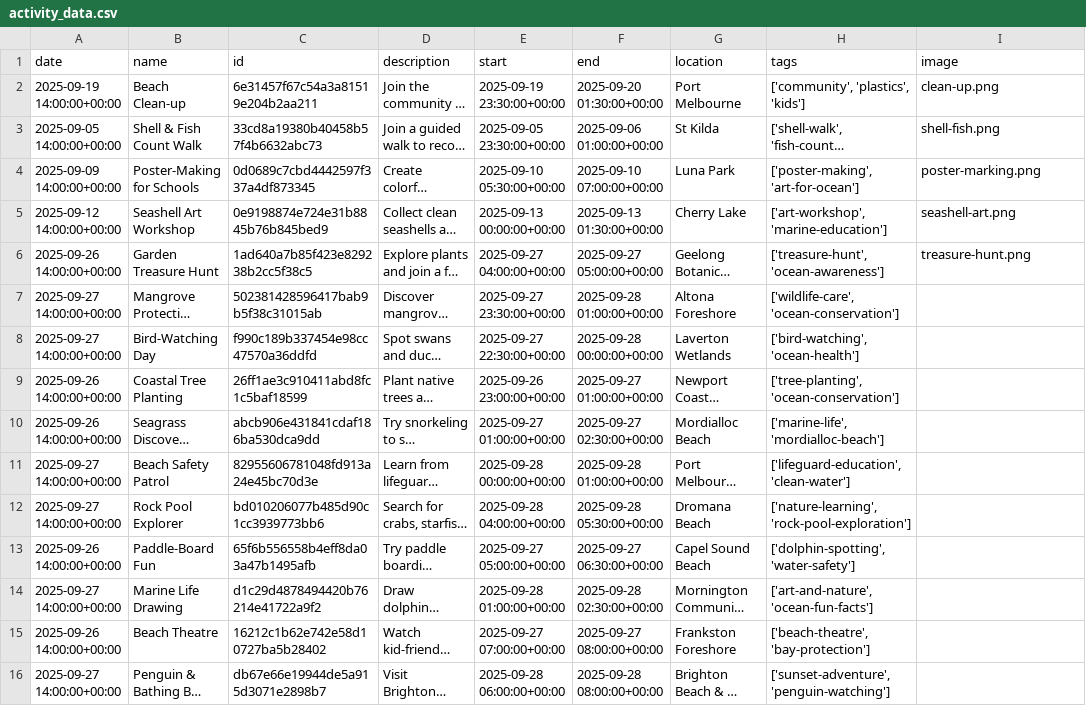
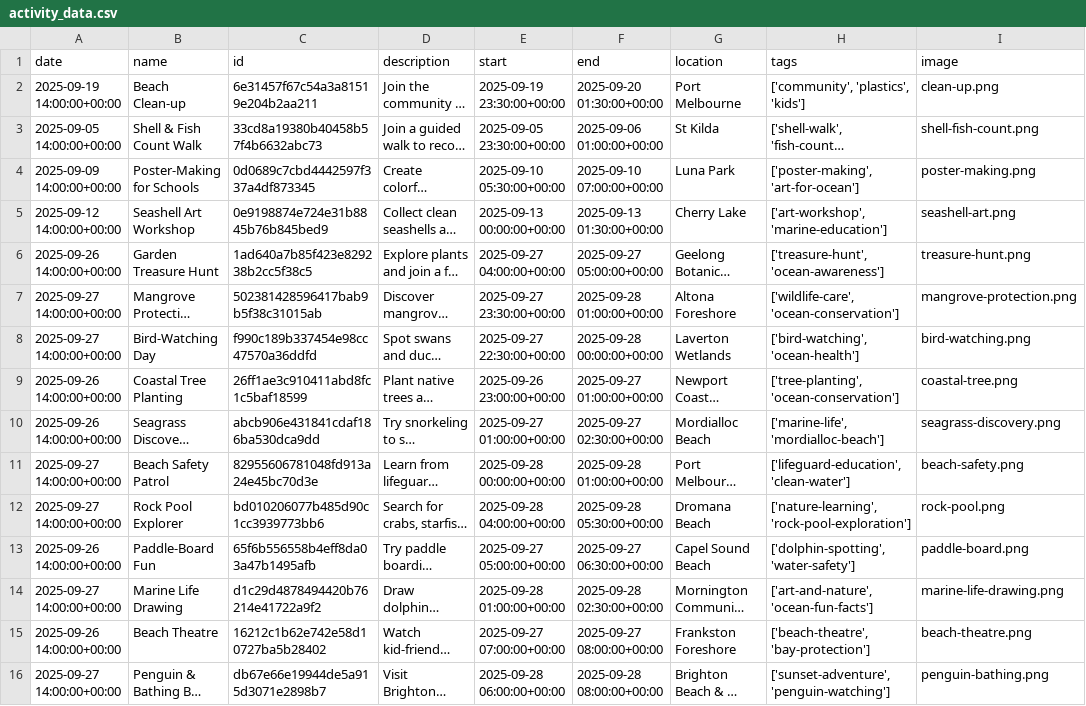
Before and after one commit to yangtianning937/life-below-water-portfolio, a CSV file: Backend/data/activity_data.csv, drawn as a sheet; long unchanged cells end in …; the diff names each change by its address in the sheet, - before the commit and + after, or states it on an @@ line.

Commit message:
Updated images.

```diff
--- a/Backend/data/activity_data.csv
+++ b/Backend/data/activity_data.csv
-I3 (image): shell-fish.png
+I3 (image): shell-fish-count.png
-I4 (image): poster-marking.png
+I4 (image): poster-making.png
-I7 (image): (empty)
+I7 (image): mangrove-protection.png
-I8 (image): (empty)
+I8 (image): bird-watching.png
-I9 (image): (empty)
+I9 (image): coastal-tree.png
-I10 (image): (empty)
+I10 (image): seagrass-discovery.png
-I11 (image): (empty)
+I11 (image): beach-safety.png
-I12 (image): (empty)
+I12 (image): rock-pool.png
-I13 (image): (empty)
+I13 (image): paddle-board.png
-I14 (image): (empty)
+I14 (image): marine-life-drawing.png
-I15 (image): (empty)
+I15 (image): beach-theatre.png
-I16 (image): (empty)
+I16 (image): penguin-bathing.png
```
Also changed, not shown: 19 other files.
